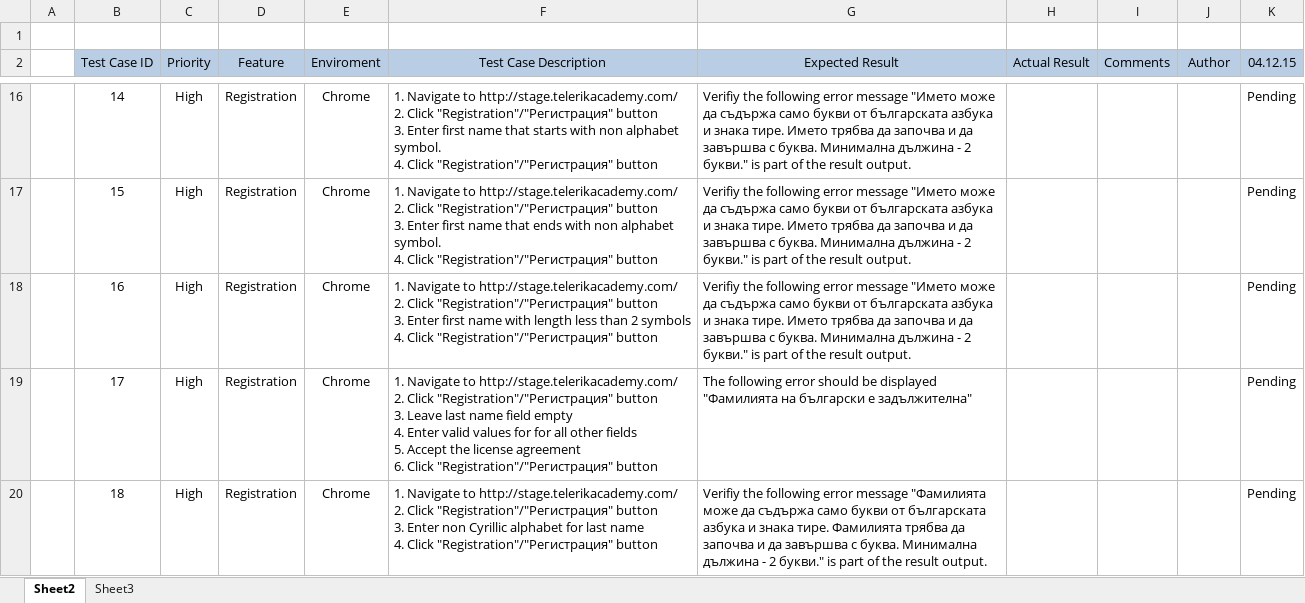
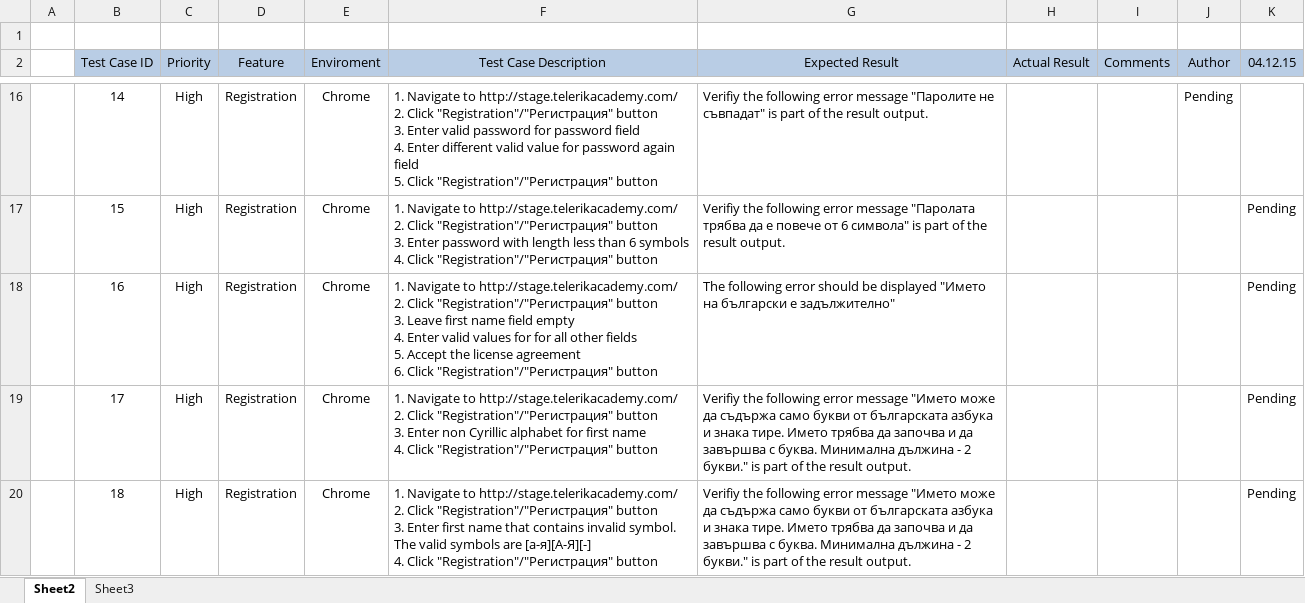
Before and after one commit to Team-Lich/TestsAndPlans, an Excel workbook: TestCases/Test-Cases-Registration-Ilvie.xlsx, sheet Sheet2, drawn as a sheet; only a part is shown, gaps mark what is left out; values as stored, in another font and other column widths than the file's, no borders; ↵ is a line break in a cell; the diff covers the shown part only; the diff names each change by its address in the sheet, - before the commit and + after, or states it on an @@ line.

Commit message:
More test cases for registration form added

```diff
--- a/TestCases/Test-Cases-Registration-Ilvie.xlsx (sheet Sheet2)
+++ b/TestCases/Test-Cases-Registration-Ilvie.xlsx (sheet Sheet2)
-F16 (Test Case Description): …3. Enter first name that starts with non alphabet symbol. ↵ 4. Click "Registration"/"Регистрация"…
+F16 (Test Case Description): …3. Enter valid password for password field ↵ 4. Enter different valid value for password again field ↵ 5. Click "Registration"/"Регистрация"…
-G16 (Expected Result): …error message "Името може да съдържа само букви от българската азбука и знака тире. Името трябва да започва и да завършва с буква. Минимална дължина - 2 букви." is part…
+G16 (Expected Result): …error message "Паролите не съвпадат" is part…
-J16 (Author): (empty)
+J16 (Author): Pending
-K16 (04.12.15): Pending
+K16 (04.12.15): (empty)
-F17 (Test Case Description): …3. Enter first name that ends with non alphabet symbol. ↵ 4. Click…
+F17 (Test Case Description): …3. Enter password with length less than 6 symbols ↵ 4. Click…
-G17 (Expected Result): …error message "Името може да съдържа само букви от българската азбука и знака тире. Името трябва да започва и да завършва с буква. Минимална дължина - 2 букви." is part…
+G17 (Expected Result): …error message "Паролата трябва да е повече от 6 символа" is part…
-F18 (Test Case Description): …button ↵ 3. Enter first name with length less than 2 symbols ↵ 4. Click "Registration"/"Регистрация"…
+F18 (Test Case Description): …button ↵ 3. Leave first name field empty ↵ 4. Enter valid values for for all other fields ↵ 5. Accept the license agreement ↵ 6. Click "Registration"/"Регистрация"…
-G18 (Expected Result): Verifiy the following error message "Името може да съдържа само букви от българската азбука и знака тире. Името трябва да започва и да завършва с буква. Минимална дължина - 2 букви." is part of the result output.
+G18 (Expected Result): The following error should be displayed "Името на български е задължително"
-F19 (Test Case Description): …button ↵ 3. Leave last name field empty ↵ 4. Enter valid values for for all other fields ↵ 5. Accept the license agreement ↵ 6. Click "Registration"/"Регистрация"…
+F19 (Test Case Description): …button ↵ 3. Enter non Cyrillic alphabet for first name ↵ 4. Click "Registration"/"Регистрация"…
-G19 (Expected Result): The following error should be displayed "Фамилията на български е задължителна"
+G19 (Expected Result): Verifiy the following error message "Името може да съдържа само букви от българската азбука и знака тире. Името трябва да започва и да завършва с буква. Минимална дължина - 2 букви." is part of the result output.
-F20 (Test Case Description): …3. Enter non Cyrillic alphabet for last name ↵ 4. Click…
+F20 (Test Case Description): …3. Enter first name that contains invalid symbol. The valid symbols are [а-я][А-Я][-] ↵ 4. Click…
-G20 (Expected Result): …error message "Фамилията може да съдържа само букви от българската азбука и знака тире. Фамилията трябва да…
+G20 (Expected Result): …error message "Името може да съдържа само букви от българската азбука и знака тире. Името трябва да…
```
Also changed, not shown: 7 added rows and 44 edited cells elsewhere in this sheet.
